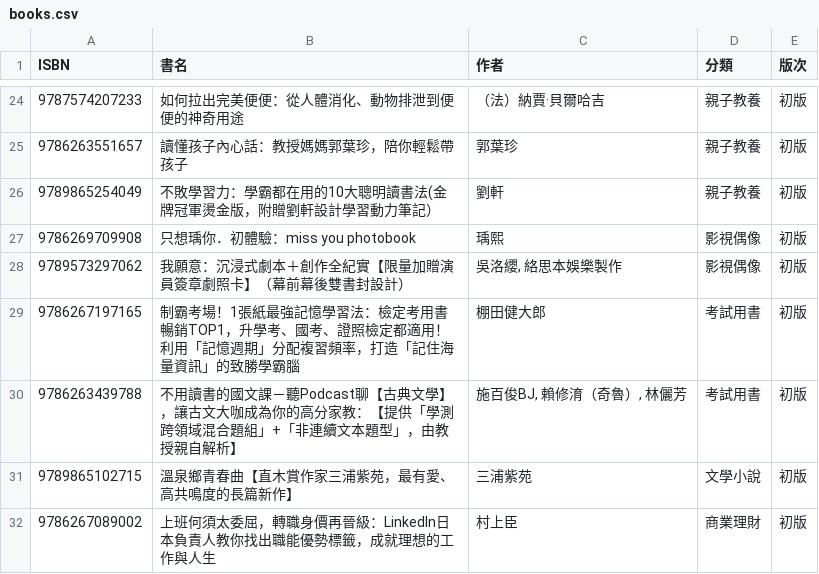
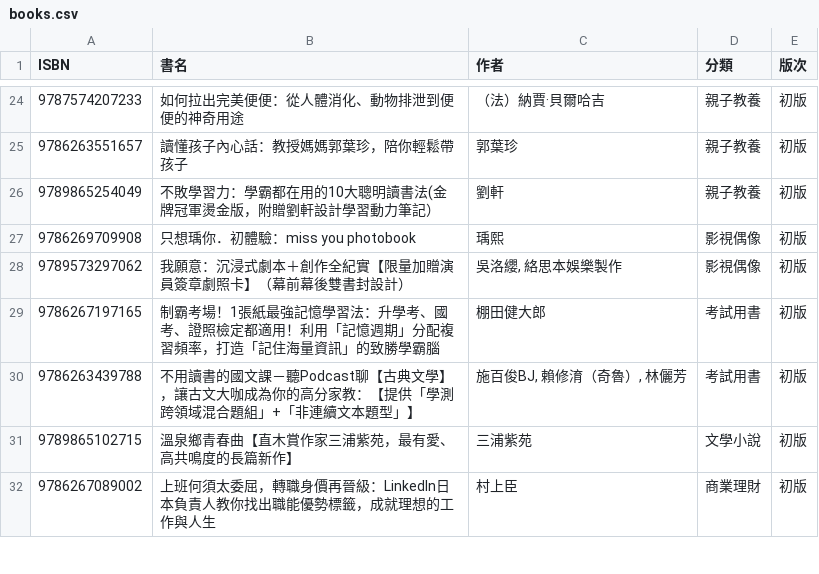
Before and after one commit to s111753164/nccu_db_project, a CSV file: books.csv, drawn as a sheet; only a part is shown, gaps mark what is left out.

```diff
--- a/books.csv
+++ b/books.csv
@@ -28,4 +28,4 @@
 "9789573297062","我願意：沉浸式劇本＋創作全紀實【限量加贈演員簽章劇照卡】（幕前幕後雙書封設計）","吳洛纓, 絡思本娛樂製作","影視偶像","初版"
-"9786267197165","制霸考場！1張紙最強記憶學習法：檢定考用書暢銷TOP1，升學考、國考、證照檢定都適用！利用「記憶週期」分配複習頻率，打造「記住海量資訊」的致勝學霸腦","棚田健大郎","考試用書","初版"
-"9786263439788","不用讀書的國文課－聽Podcast聊【古典文學】，讓古文大咖成為你的高分家教：【提供「學測跨領域混合題組」+「非連續文本題型」，由教授親自解析】","施百俊BJ, 賴修淯（奇魯）, 林儷芳","考試用書","初版"
+"9786267197165","制霸考場！1張紙最強記憶學習法：升學考、國考、證照檢定都適用！利用「記憶週期」分配複習頻率，打造「記住海量資訊」的致勝學霸腦","棚田健大郎","考試用書","初版"
+"9786263439788","不用讀書的國文課－聽Podcast聊【古典文學】，讓古文大咖成為你的高分家教：【提供「學測跨領域混合題組」+「非連續文本題型」】","施百俊BJ, 賴修淯（奇魯）, 林儷芳","考試用書","初版"
 "9789865102715","溫泉鄉青春曲【直木賞作家三浦紫苑，最有愛、高共鳴度的長篇新作】","三浦紫苑","文學小說","初版"
```
Also changed, not shown: 4 other files.
